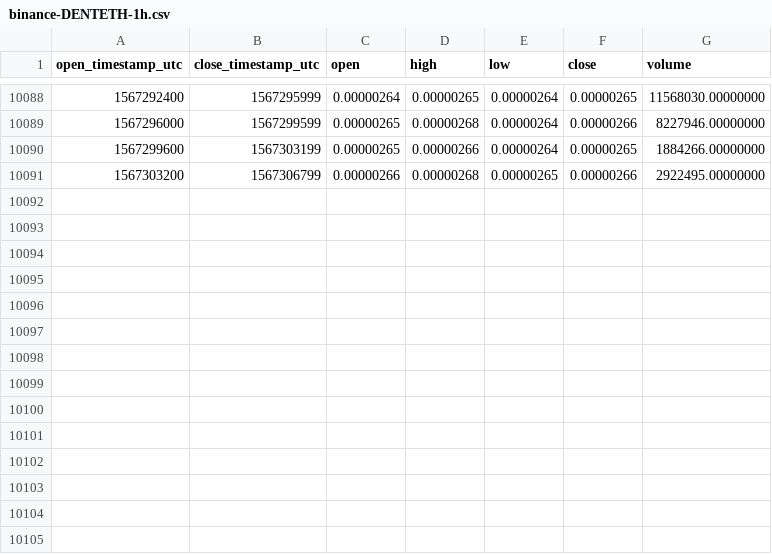
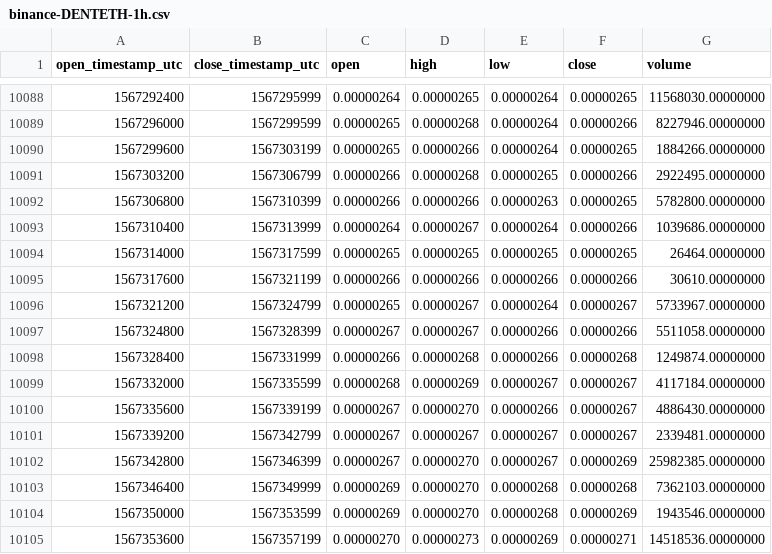
Before and after one commit to cryptobigbro/binance-DENTETH, a CSV file: binance-DENTETH-1h.csv, drawn as a sheet; only a part is shown, gaps mark what is left out; the diff names each change by its address in the sheet, - before the commit and + after, or states it on an @@ line.

Commit message:
Update OHLCV data.

```diff
--- a/binance-DENTETH-1h.csv
+++ b/binance-DENTETH-1h.csv
+row 10092: 1567306800 | 1567310399 | 0.00000266 | 0.00000266 | 0.00000263 | 0.00000265 | 5782800.00000000
+row 10093: 1567310400 | 1567313999 | 0.00000264 | 0.00000267 | 0.00000264 | 0.00000266 | 1039686.00000000
+row 10094: 1567314000 | 1567317599 | 0.00000265 | 0.00000265 | 0.00000265 | 0.00000265 | 26464.00000000
+row 10095: 1567317600 | 1567321199 | 0.00000266 | 0.00000266 | 0.00000266 | 0.00000266 | 30610.00000000
+row 10096: 1567321200 | 1567324799 | 0.00000265 | 0.00000267 | 0.00000264 | 0.00000267 | 5733967.00000000
+row 10097: 1567324800 | 1567328399 | 0.00000267 | 0.00000267 | 0.00000266 | 0.00000266 | 5511058.00000000
+row 10098: 1567328400 | 1567331999 | 0.00000266 | 0.00000268 | 0.00000266 | 0.00000268 | 1249874.00000000
+row 10099: 1567332000 | 1567335599 | 0.00000268 | 0.00000269 | 0.00000267 | 0.00000267 | 4117184.00000000
+row 10100: 1567335600 | 1567339199 | 0.00000267 | 0.00000270 | 0.00000266 | 0.00000267 | 4886430.00000000
+row 10101: 1567339200 | 1567342799 | 0.00000267 | 0.00000267 | 0.00000267 | 0.00000267 | 2339481.00000000
+row 10102: 1567342800 | 1567346399 | 0.00000267 | 0.00000270 | 0.00000267 | 0.00000269 | 25982385.00000000
+row 10103: 1567346400 | 1567349999 | 0.00000269 | 0.00000270 | 0.00000268 | 0.00000268 | 7362103.00000000
+row 10104: 1567350000 | 1567353599 | 0.00000269 | 0.00000270 | 0.00000268 | 0.00000269 | 1943546.00000000
+row 10105: 1567353600 | 1567357199 | 0.00000270 | 0.00000273 | 0.00000269 | 0.00000271 | 14518536.00000000
```
